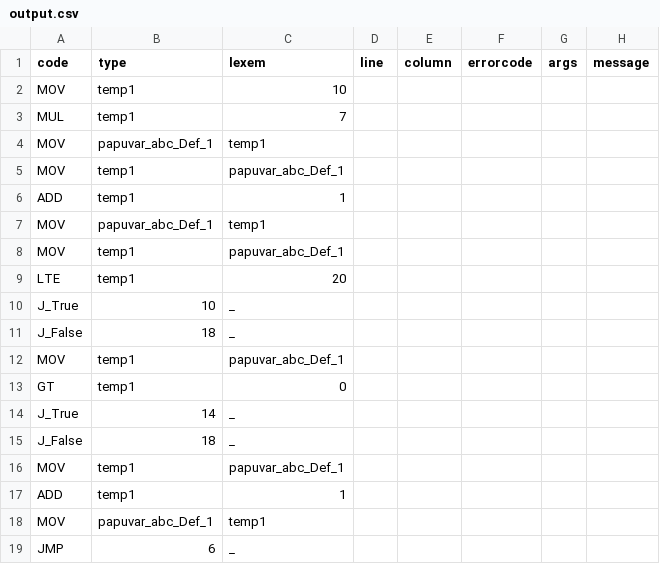
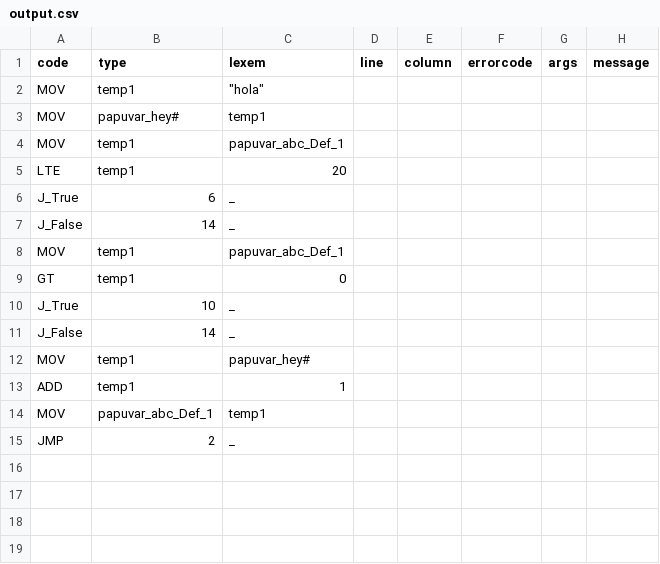
Before and after one commit to PabloXantini/DANKODE_compiler, a CSV file: src/dankcompiler/temp/output.csv, drawn as a sheet.

Commit message:
test(dankcompiler): optimization cfg generation is implemented from an AST

```diff
--- a/src/dankcompiler/temp/output.csv
+++ b/src/dankcompiler/temp/output.csv
@@ -1,19 +1,15 @@
 code,type,lexem,line,column,errorcode,args,message
-"MOV","temp1","10"
-"MUL","temp1","7"
-"MOV","papuvar_abc_Def_1","temp1"
+"MOV","temp1","""hola"""
+"MOV","papuvar_hey#","temp1"
 "MOV","temp1","papuvar_abc_Def_1"
+"LTE","temp1","20"
+"J_True","6","_"
+"J_False","14","_"
+"MOV","temp1","papuvar_abc_Def_1"
+"GT","temp1","0"
+"J_True","10","_"
+"J_False","14","_"
+"MOV","temp1","papuvar_hey#"
 "ADD","temp1","1"
 "MOV","papuvar_abc_Def_1","temp1"
-"MOV","temp1","papuvar_abc_Def_1"
-"LTE","temp1","20"
-"J_True","10","_"
-"J_False","18","_"
-"MOV","temp1","papuvar_abc_Def_1"
-"GT","temp1","0"
-"J_True","14","_"
-"J_False","18","_"
-"MOV","temp1","papuvar_abc_Def_1"
-"ADD","temp1","1"
-"MOV","papuvar_abc_Def_1","temp1"
-"JMP","6","_"
+"JMP","2","_"
```
Also changed, not shown: src/dankcompiler/temp/out_symbols.csv, 14 other files.
